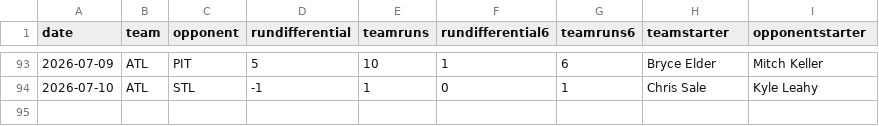
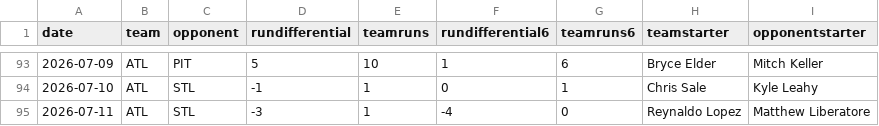
Before and after one commit to fantasy-toolz/mlb-predictions, a CSV file: data/2026/teams/ATL.csv, drawn as a sheet; only a part is shown, gaps mark what is left out; the diff names each change by its address in the sheet, - before the commit and + after, or states it on an @@ line.

```diff
--- a/data/2026/teams/ATL.csv
+++ b/data/2026/teams/ATL.csv
+row 95: 2026-07-11 | ATL | STL | -3 | 1 | -4 | 0 | Reynaldo Lopez | Matthew Liberatore
```
Also changed, not shown: data/2026/teams/AZ.csv, data/2026/teams/DET.csv, 31 other files.
